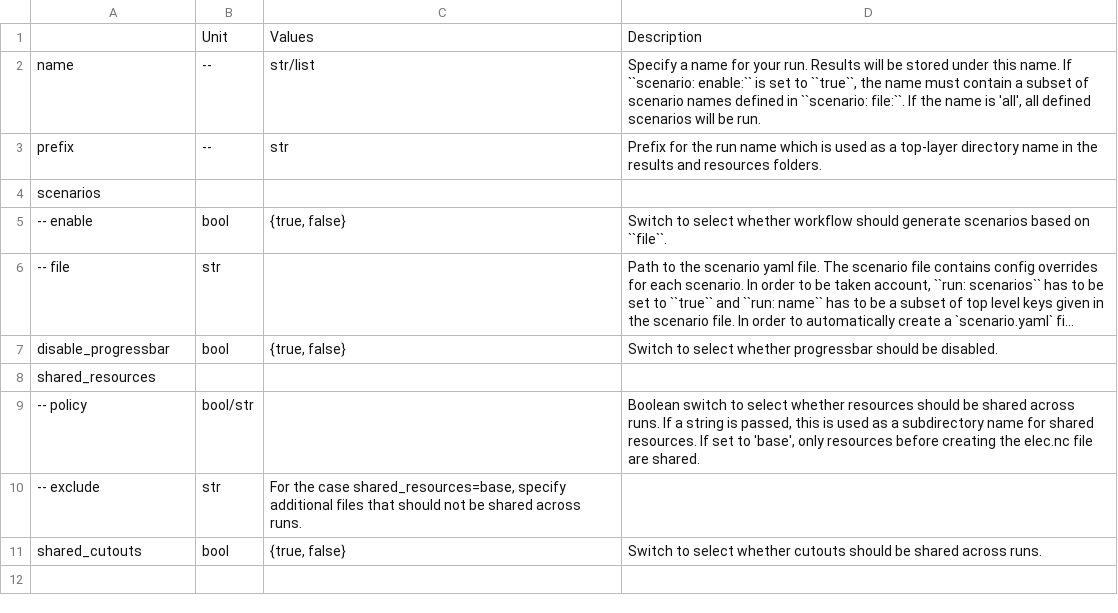
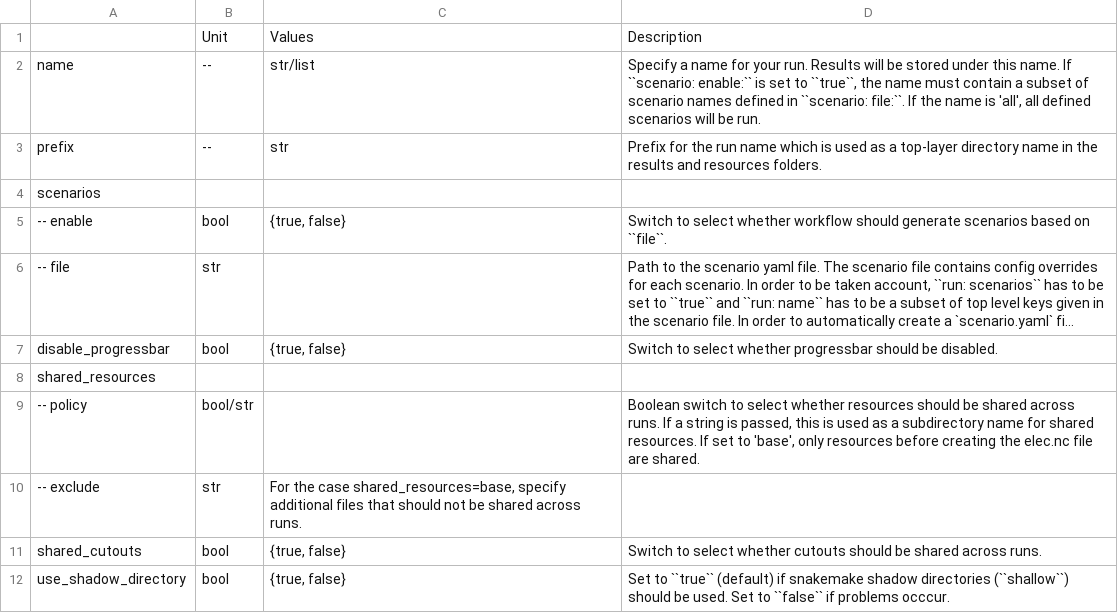
Before and after one commit to AbiAfthab/pypsa-eurelectric, a CSV file: doc/configtables/run.csv, drawn as a sheet; long unchanged cells end in …; the diff names each change by its address in the sheet, - before the commit and + after, or states it on an @@ line.

Commit message:
Fixing snakemake shadow directory bug that occures with Windows/SMB drives (#1535)
* Fixing snakemake shadow directory bug that occures with Windows/SMB/network drives

* [pre-commit.ci] auto fixes from pre-commit.com hooks

for more information, see https://pre-commit.ci

---------

Co-authored-by: pre-commit-ci[bot] <66853113+pre-commit-ci[bot]@users.noreply.github.com>

```diff
--- a/doc/configtables/run.csv
+++ b/doc/configtables/run.csv
+row 12: use_shadow_directory | bool | {true, false} | Set to ``true`` (default) if snakemake shadow directories (``shallow``) should be used. Set to ``false`` if problems occcur.
```
Also changed, not shown: 8 other files.
